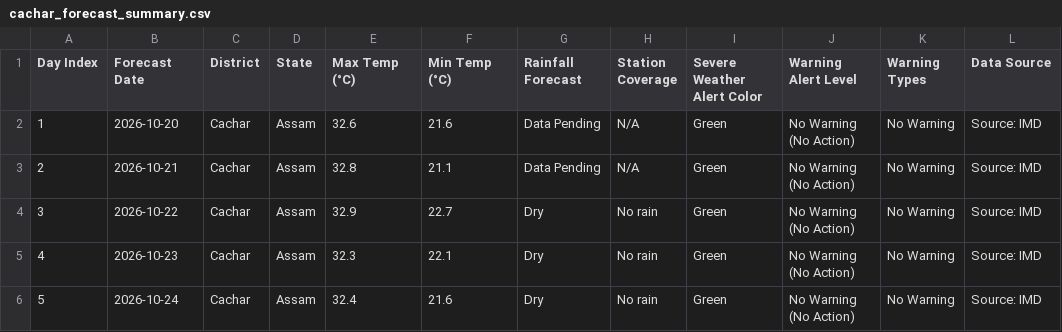
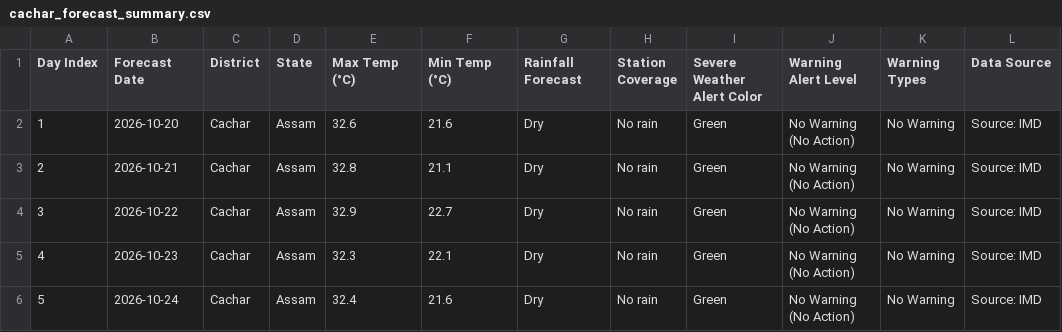
Before and after one commit to gusionrohan/diwis-weather, a CSV file: output/cachar/cachar_forecast_summary.csv, drawn as a sheet.

```diff
--- a/output/cachar/cachar_forecast_summary.csv
+++ b/output/cachar/cachar_forecast_summary.csv
@@ -1,4 +1,4 @@
 Day Index,Forecast Date,District,State,Max Temp (°C),Min Temp (°C),Rainfall Forecast,Station Coverage,Severe Weather Alert Color,Warning Alert Level,Warning Types,Data Source
-1,2026-10-20,Cachar,Assam,32.6,21.6,Data Pending,N/A,Green,No Warning (No Action),No Warning,Source: IMD
-2,2026-10-21,Cachar,Assam,32.8,21.1,Data Pending,N/A,Green,No Warning (No Action),No Warning,Source: IMD
+1,2026-10-20,Cachar,Assam,32.6,21.6,Dry,No rain,Green,No Warning (No Action),No Warning,Source: IMD
+2,2026-10-21,Cachar,Assam,32.8,21.1,Dry,No rain,Green,No Warning (No Action),No Warning,Source: IMD
 3,2026-10-22,Cachar,Assam,32.9,22.7,Dry,No rain,Green,No Warning (No Action),No Warning,Source: IMD
```
Also changed, not shown: output/cachar/cachar_lightning_zones_summary.csv, output/cachar/cachar_upstream_summary.csv, 23 other files.
